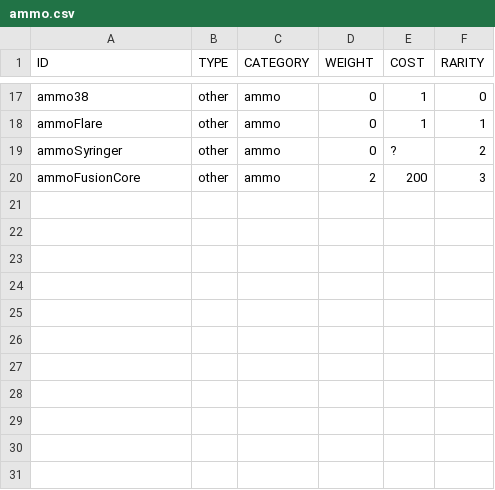
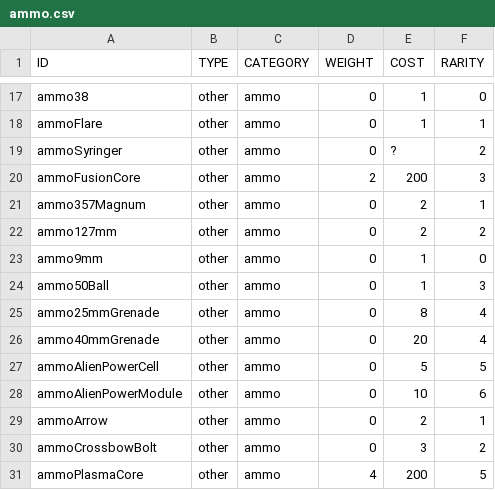
Before and after one commit to vittoema96/vittoema96.github.io, a CSV file: public/data/other/ammo.csv, drawn as a sheet; only a part is shown, gaps mark what is left out.

Commit message:
Added wanderer's ammo and smallGuns

```diff
--- a/public/data/other/ammo.csv
+++ b/public/data/other/ammo.csv
@@ -20 +20,12 @@ ammoSyringer,other,ammo,0,?,2
 ammoFusionCore,other,ammo,2,200,3
+ammo357Magnum,other,ammo,0,2,1
+ammo127mm,other,ammo,0,2,2
+ammo9mm,other,ammo,0,1,0
+ammo50Ball,other,ammo,0,1,3
+ammo25mmGrenade,other,ammo,0,8,4
+ammo40mmGrenade,other,ammo,0,20,4
+ammoAlienPowerCell,other,ammo,0,5,5
+ammoAlienPowerModule,other,ammo,0,10,6
+ammoArrow,other,ammo,0,2,1
+ammoCrossbowBolt,other,ammo,0,3,2
+ammoPlasmaCore,other,ammo,4,200,5
```
Also changed, not shown: 3 other files.
